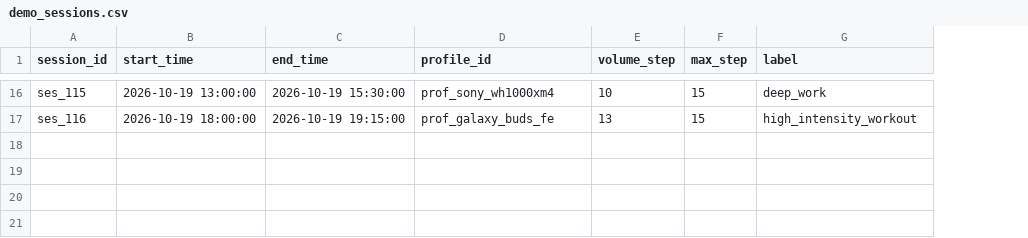
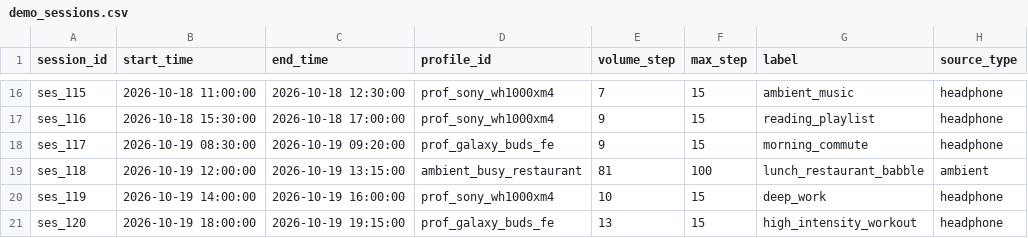
Before and after one commit to Divyanshu123-code/EchoGuard-An-AI-Based-Noise-Source-Classification-and-Hearing-Exposure-Monitoring-System, a CSV file: data/demo_sessions.csv, drawn as a sheet; only a part is shown, gaps mark what is left out; the diff covers the shown part only; the diff names each change by its address in the sheet, - before the commit and + after, or states it on an @@ line.

Commit message:
feat(ai): integrate UrbanSound8K 10-fold baseline evaluation and unified headphone + ambient combined exposure

```diff
--- a/data/demo_sessions.csv
+++ b/data/demo_sessions.csv
+column H (source_type), rows 16-17: headphone | headphone
-B16 (start_time): 2026-10-19 13:00:00
+B16 (start_time): 2026-10-18 11:00:00
-C16 (end_time): 2026-10-19 15:30:00
+C16 (end_time): 2026-10-18 12:30:00
-E16 (volume_step): 10
+E16 (volume_step): 7
-G16 (label): deep_work
+G16 (label): ambient_music
-B17 (start_time): 2026-10-19 18:00:00
+B17 (start_time): 2026-10-18 15:30:00
-C17 (end_time): 2026-10-19 19:15:00
+C17 (end_time): 2026-10-18 17:00:00
-D17 (profile_id): prof_galaxy_buds_fe
+D17 (profile_id): prof_sony_wh1000xm4
-E17 (volume_step): 13
+E17 (volume_step): 9
-G17 (label): high_intensity_workout
+G17 (label): reading_playlist
+row 18: ses_117 | 2026-10-19 08:30:00 | 2026-10-19 09:20:00 | prof_galaxy_buds_fe | 9 | 15 | morning_commute | headphone
+row 19: ses_118 | 2026-10-19 12:00:00 | 2026-10-19 13:15:00 | ambient_busy_restaurant | 81 | 100 | lunch_restaurant_babble | ambient
+row 20: ses_119 | 2026-10-19 14:00:00 | 2026-10-19 16:00:00 | prof_sony_wh1000xm4 | 10 | 15 | deep_work | headphone
+row 21: ses_120 | 2026-10-19 18:00:00 | 2026-10-19 19:15:00 | prof_galaxy_buds_fe | 13 | 15 | high_intensity_workout | headphone
```
Also changed, not shown: 62 edited cells elsewhere in this file, 13 other files.
